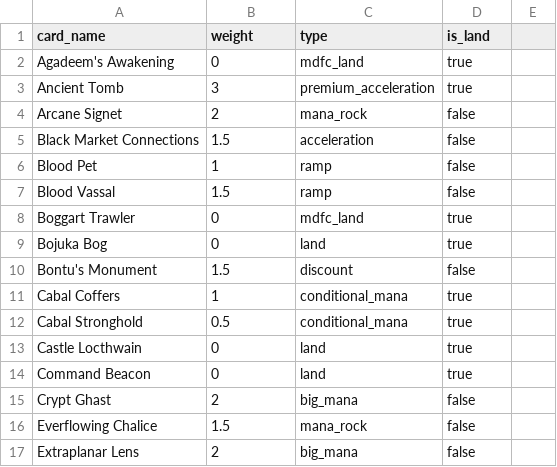
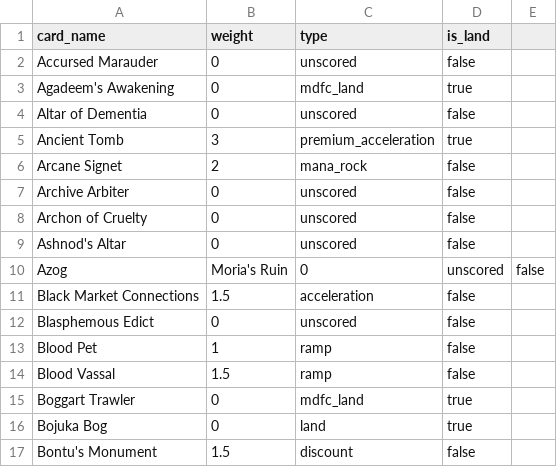
Before and after one commit to Ivos1991/mana-hand-simulator, a CSV file: examples/avacyn-angel-of-horror/card_config.csv, drawn as a sheet; only a part is shown; the shorter side is filled out with more unchanged rows; the diff covers the shown part only; the diff names each change by its address in the sheet, - before the commit and + after, or states it on an @@ line.

```diff
--- a/examples/avacyn-angel-of-horror/card_config.csv
+++ b/examples/avacyn-angel-of-horror/card_config.csv
+row 2: Accursed Marauder | 0 | unscored | false
+row 4: Altar of Dementia | 0 | unscored | false
+row 7: Archive Arbiter | 0 | unscored | false
+row 8: Archon of Cruelty | 0 | unscored | false
+row 9: Ashnod's Altar | 0 | unscored | false
+row 10: Azog | Moria's Ruin | 0 | unscored | false
+row 12: Blasphemous Edict | 0 | unscored | false
```
Also changed, not shown: 37 added rows elsewhere in this file.
